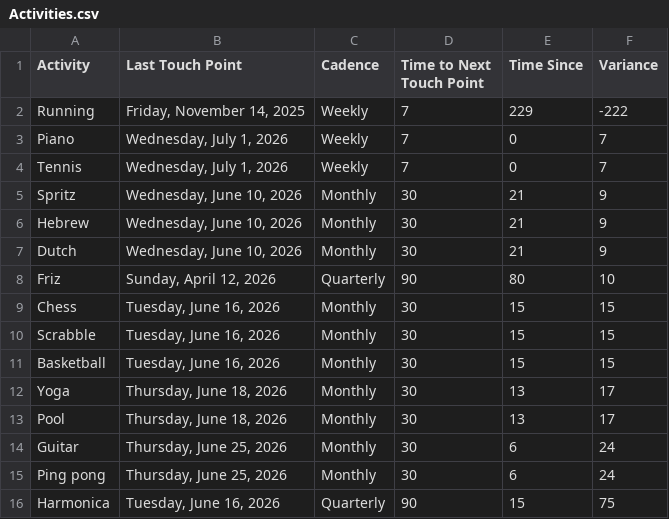
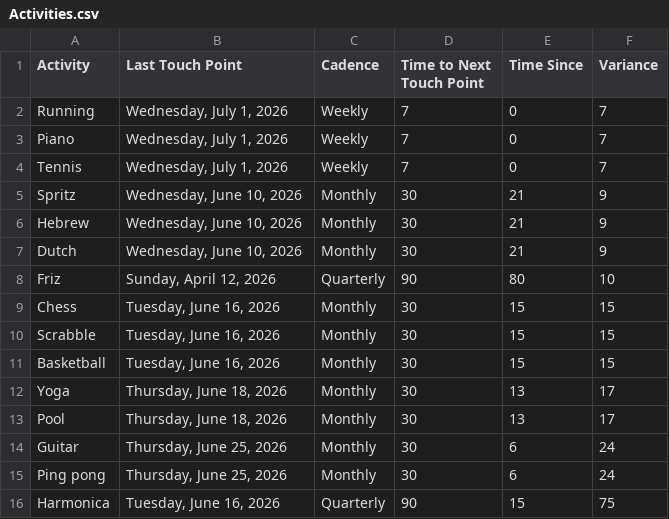
Before and after one commit to iraseidman/public, a CSV file: Activities.csv, drawn as a sheet.

Commit message:
Update To-Do, Activities, and People CSVs in dashboard

```diff
--- a/Activities.csv
+++ b/Activities.csv
@@ -1,3 +1,3 @@
 Activity,Last Touch Point,Cadence,Time to Next Touch Point,Time Since,Variance
-Running,"Friday, November 14, 2025",Weekly,7,229,-222
+Running,"Wednesday, July 1, 2026",Weekly,7,0,7
 Piano,"Wednesday, July 1, 2026",Weekly,7,0,7
```
Also changed, not shown: People.csv, To_Do.csv.
